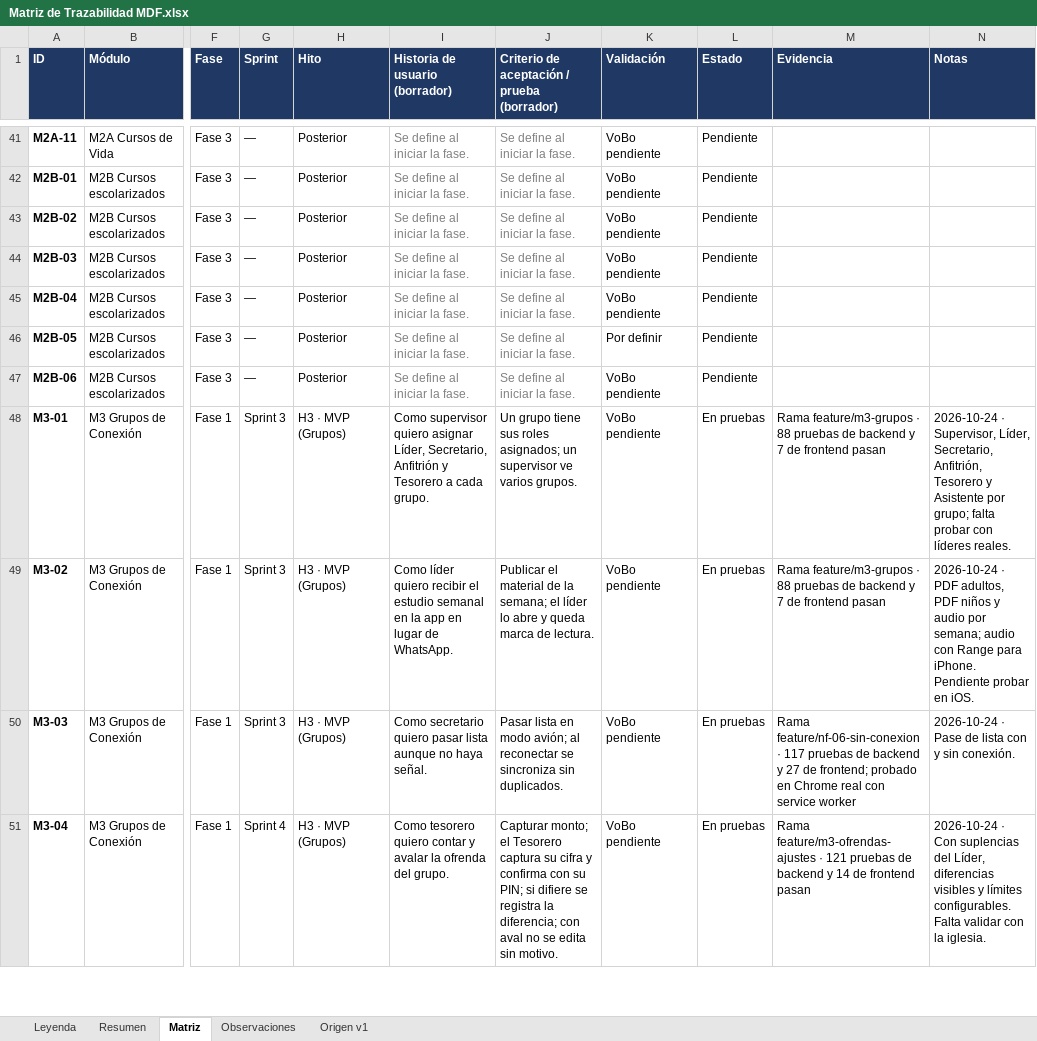
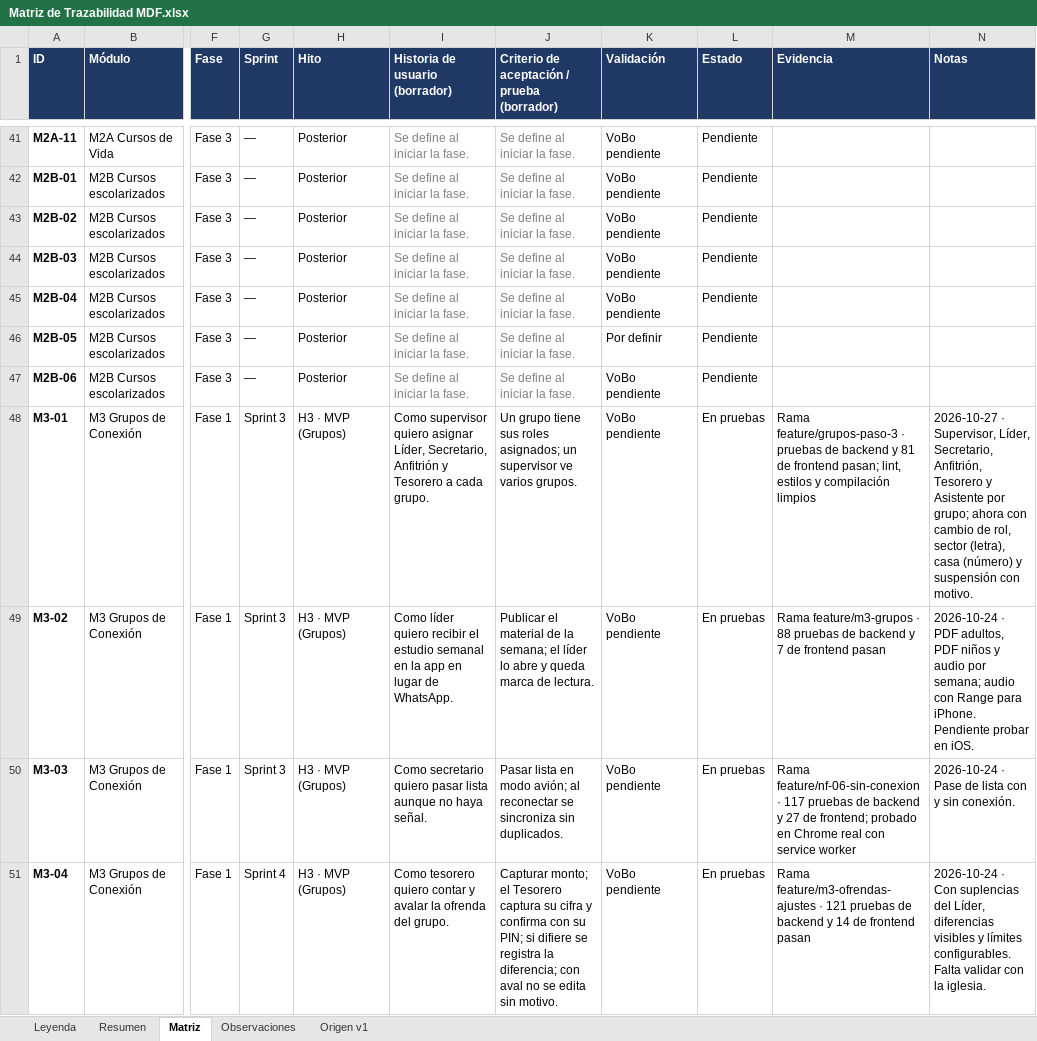
Before and after one commit to c52-mx/mdf360, an Excel workbook: docs/trazabilidad/Matriz de Trazabilidad MDF.xlsx, sheet Matriz, drawn as a sheet; only a part is shown, gaps mark what is left out; values as stored, in another font and other column widths than the file's, no borders; conditional formats not drawn; the diff covers the shown part only; the diff names each change by its address in the sheet, - before the commit and + after, or states it on an @@ line.

```diff
--- a/docs/trazabilidad/Matriz de Trazabilidad MDF.xlsx (sheet Matriz)
+++ b/docs/trazabilidad/Matriz de Trazabilidad MDF.xlsx (sheet Matriz)
-M48 (Evidencia): Rama feature/m3-grupos · 88 pruebas de backend y 7 de frontend pasan
+M48 (Evidencia): Rama feature/grupos-paso-3 · pruebas de backend y 81 de frontend pasan; lint, estilos y compilación limpios
-N48 (Notas): 2026-10-24 · Supervisor, Líder, Secretario, Anfitrión, Tesorero y Asistente por grupo; falta probar con líderes reales.
+N48 (Notas): 2026-10-27 · Supervisor, Líder, Secretario, Anfitrión, Tesorero y Asistente por grupo; ahora con cambio de rol, sector (letra), casa (número) y suspensión con motivo.
```
Also changed, not shown: 2 edited cells elsewhere in this sheet, sheet Observaciones, 12 other files.
